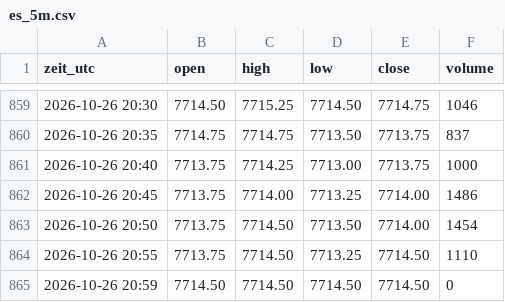
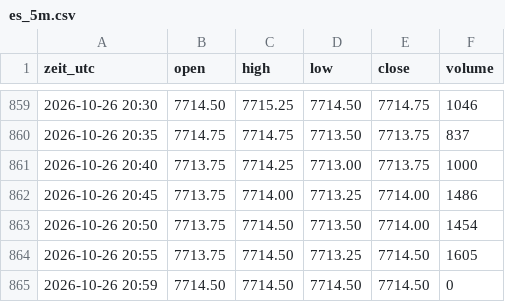
Before and after one commit to salobig575-coder/nq-daten, a CSV file: data/aktuell/es_5m.csv, drawn as a sheet; only a part is shown, gaps mark what is left out.

```diff
--- a/data/aktuell/es_5m.csv
+++ b/data/aktuell/es_5m.csv
@@ -863,3 +863,3 @@ zeit_utc,open,high,low,close,volume
 2026-10-26 20:50,7713.75,7714.50,7713.50,7714.00,1454
-2026-10-26 20:55,7713.75,7714.50,7713.25,7714.50,1110
+2026-10-26 20:55,7713.75,7714.50,7713.25,7714.50,1605
 2026-10-26 20:59,7714.50,7714.50,7714.50,7714.50,0
```
Also changed, not shown: data/aktuell/btc_5m.csv, data/aktuell/nq_5m.csv, 22 other files.
